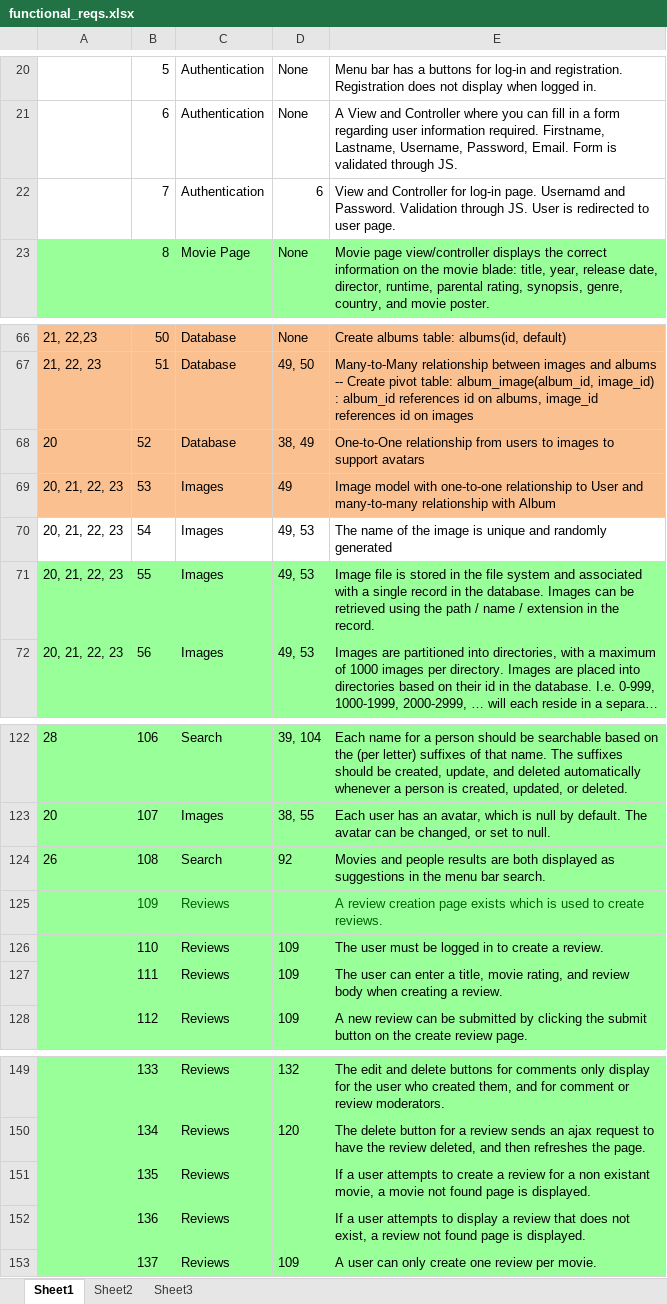
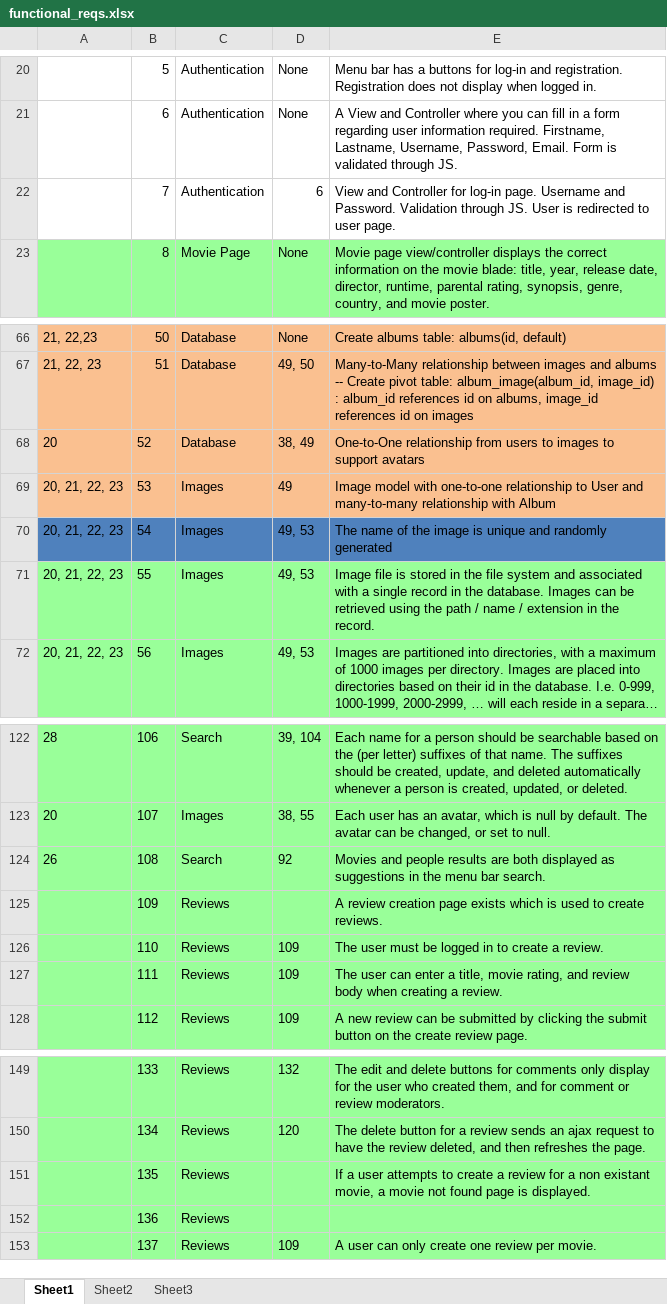
Before and after one commit to jlug331221/MovieDbPublic, an Excel workbook: functional_reqs.xlsx, sheet Sheet1, drawn as a sheet; only a part is shown, gaps mark what is left out; long unchanged cells end in …; values as stored, in another font and other column widths than the file's, no borders; the diff covers the shown part only; the diff names each change by its address in the sheet, - before the commit and + after, or states it on an @@ line.

```diff
--- a/functional_reqs.xlsx (sheet Sheet1)
+++ b/functional_reqs.xlsx (sheet Sheet1)
-E22: …log-in page. Usernamd and Password.…
+E22: …log-in page. Username and Password.…
-A70:E70 fill: none
+A70:E70 fill: #4F81BD
-B125:C125 text colour: #006100
+B125:C125 text colour: black
-E125 text colour: #006100
+E125 text colour: black
-E152: If a user attempts to display a review that does not exist, a review not found page is displayed.
+E152: (empty)
```
Also changed, not shown: 2 added rows, 2 edited cells and cell formats elsewhere in this sheet, 23 other files.
